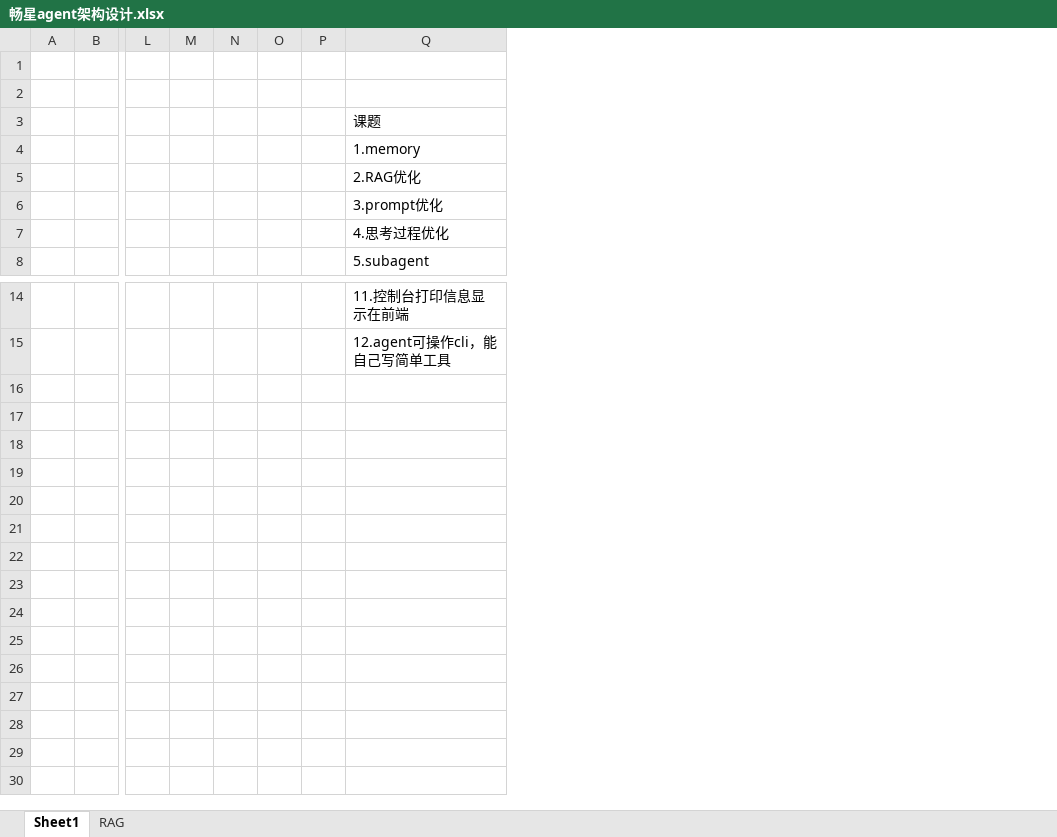
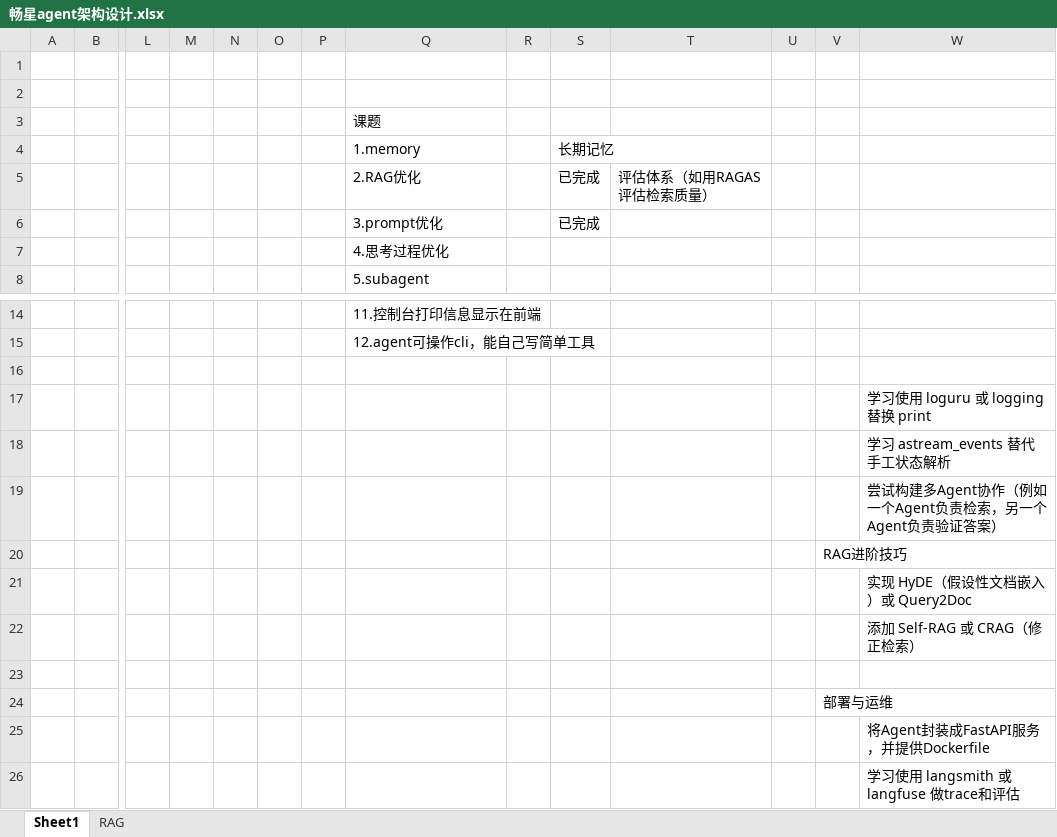
Before and after one commit to MeganeStone/SIS_Agent, an Excel workbook: src/畅星agent架构设计.xlsx, sheet Sheet1, drawn as a sheet; only a part is shown, gaps mark what is left out; values as stored, in another font and other column widths than the file's, no borders; charts and pictures not drawn; rows hold the shown columns only; the diff names each change by its address in the sheet, - before the commit and + after, or states it on an @@ line.

```diff
--- a/src/畅星agent架构设计.xlsx (sheet Sheet1)
+++ b/src/畅星agent架构设计.xlsx (sheet Sheet1)
+column R, empty
+column S, rows 4-6: 长期记忆 | 已完成 | 已完成
+column T, row 5: 评估体系（如用RAGAS评估检索质量）
+column U, empty
+column V, empty
+column W, empty
+row 16: (empty)
+row 17:  |  |  |  |  |  |  |  |  |  |  |  |  | 学习使用 loguru 或 logging 替换 print
+row 18:  |  |  |  |  |  |  |  |  |  |  |  |  | 学习 astream_events 替代手工状态解析
+row 19:  |  |  |  |  |  |  |  |  |  |  |  |  | 尝试构建多Agent协作（例如一个Agent负责检索，另一个Agent负责验证答案）
+row 20:  |  |  |  |  |  |  |  |  |  |  |  | RAG进阶技巧
+row 21:  |  |  |  |  |  |  |  |  |  |  |  |  | 实现 HyDE（假设性文档嵌入）或 Query2Doc
+row 22:  |  |  |  |  |  |  |  |  |  |  |  |  | 添加 Self-RAG 或 CRAG（修正检索）
+row 23: (empty)
+row 24:  |  |  |  |  |  |  |  |  |  |  |  | 部署与运维
+row 25:  |  |  |  |  |  |  |  |  |  |  |  |  | 将Agent封装成FastAPI服务，并提供Dockerfile
+row 26:  |  |  |  |  |  |  |  |  |  |  |  |  | 学习使用 langsmith 或 langfuse 做trace和评估
```
Also changed, not shown: 4 other files.
